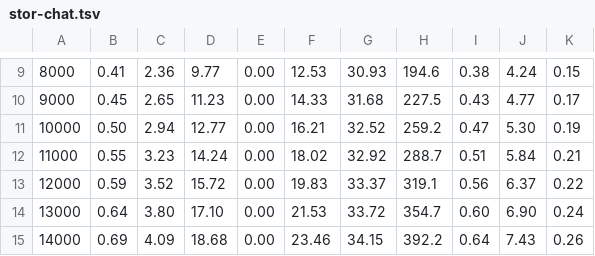
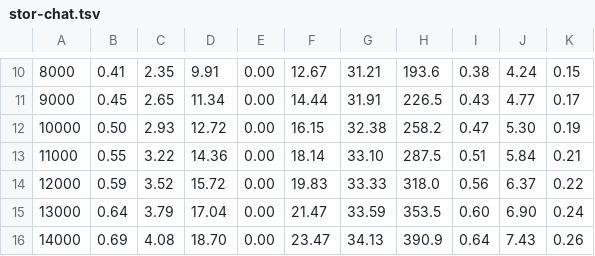
Before and after one commit to fsantanna-no/26-06-vcs, a TSV file: imgs/stor-chat.tsv, drawn as a sheet; only a part is shown, gaps mark what is left out; the diff covers the shown part only.

```diff
--- a/imgs/stor-chat.tsv
+++ b/imgs/stor-chat.tsv
@@ -9,7 +10,7 @@
-8000	0.41	2.36	9.77	0.00	12.53	30.93	194.6	0.38	4.24	0.15
-9000	0.45	2.65	11.23	0.00	14.33	31.68	227.5	0.43	4.77	0.17
-10000	0.50	2.94	12.77	0.00	16.21	32.52	259.2	0.47	5.30	0.19
-11000	0.55	3.23	14.24	0.00	18.02	32.92	288.7	0.51	5.84	0.21
-12000	0.59	3.52	15.72	0.00	19.83	33.37	319.1	0.56	6.37	0.22
-13000	0.64	3.80	17.10	0.00	21.53	33.72	354.7	0.60	6.90	0.24
-14000	0.69	4.09	18.68	0.00	23.46	34.15	392.2	0.64	7.43	0.26
+8000	0.41	2.35	9.91	0.00	12.67	31.21	193.6	0.38	4.24	0.15
+9000	0.45	2.65	11.34	0.00	14.44	31.91	226.5	0.43	4.77	0.17
+10000	0.50	2.93	12.72	0.00	16.15	32.38	258.2	0.47	5.30	0.19
+11000	0.55	3.22	14.36	0.00	18.14	33.10	287.5	0.51	5.84	0.21
+12000	0.59	3.52	15.72	0.00	19.83	33.33	318.0	0.56	6.37	0.22
+13000	0.64	3.79	17.04	0.00	21.47	33.59	353.5	0.60	6.90	0.24
+14000	0.69	4.08	18.70	0.00	23.47	34.13	390.9	0.64	7.43	0.26
```
Also changed, not shown: 2 added rows, 6 removed rows and 58 edited cells elsewhere in this file, imgs/ops-chat.tsv, 4 other files.
